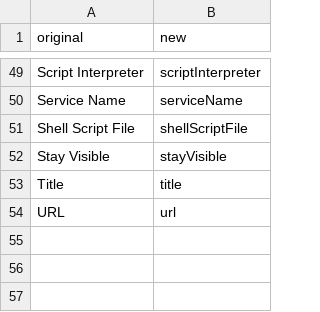
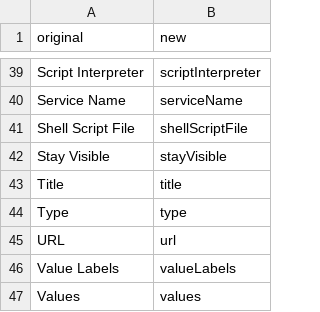
Before and after one commit to pilotmoon/PopClip-Extensions, a CSV file: misc/mapping.csv, drawn as a sheet; only a part is shown, gaps mark what is left out; the diff covers the shown part only.

```diff
--- a/misc/mapping.csv
+++ b/misc/mapping.csv
@@ -53,2 +43,5 @@ Stay Visible,stayVisible
 Title,title
+Type,type
 URL,url
+Value Labels,valueLabels
+Values,values
```
Also changed, not shown: 10 added rows, 20 removed rows and 3 edited cells elsewhere in this file, 2 other files.
